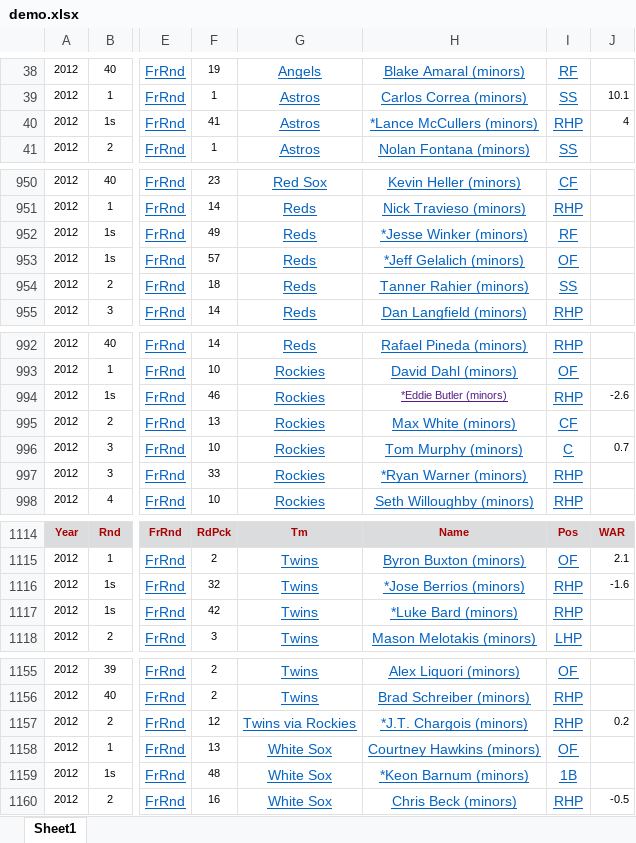
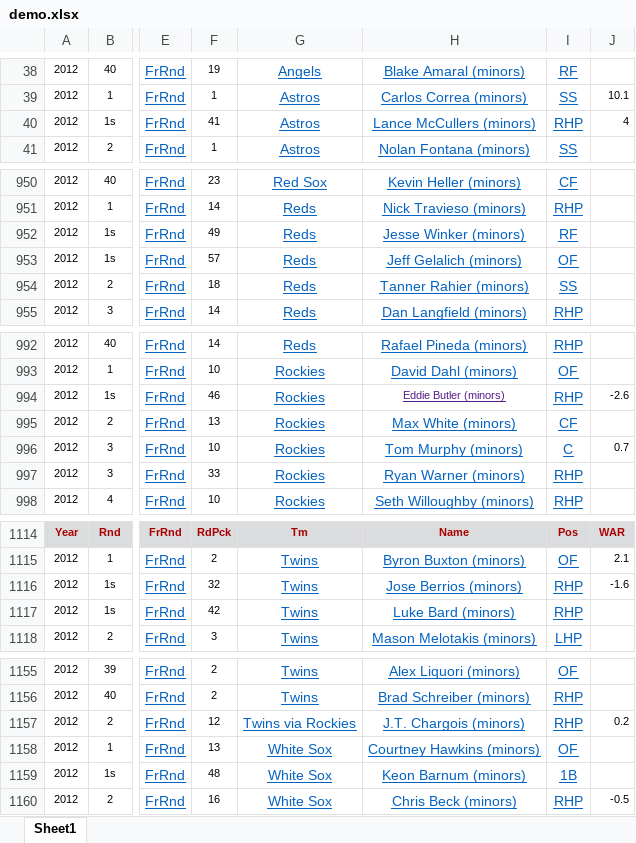
Before and after one commit to merciless/baseball, an Excel workbook: demo.xlsx, sheet Sheet1, drawn as a sheet; only a part is shown, gaps mark what is left out; values as stored, in another font and other column widths than the file's, no borders; charts and pictures not drawn; the diff covers the shown part only; the diff names each change by its address in the sheet, - before the commit and + after, or states it on an @@ line.

```diff
--- a/demo.xlsx (sheet Sheet1)
+++ b/demo.xlsx (sheet Sheet1)
-H40: *Lance McCullers (minors)
+H40: Lance McCullers (minors)
-H952: *Jesse Winker (minors)
+H952: Jesse Winker (minors)
-H953: *Jeff Gelalich (minors)
+H953: Jeff Gelalich (minors)
-H994: *Eddie Butler (minors)
+H994: Eddie Butler (minors)
-H997: *Ryan Warner (minors)
+H997: Ryan Warner (minors)
-H1116: *Jose Berrios (minors)
+H1116: Jose Berrios (minors)
-H1117: *Luke Bard (minors)
+H1117: Luke Bard (minors)
-H1157: *J.T. Chargois (minors)
+H1157: J.T. Chargois (minors)
-H1159: *Keon Barnum (minors)
+H1159: Keon Barnum (minors)
```
Also changed, not shown: 32 edited cells elsewhere in this sheet, 1 other file.
